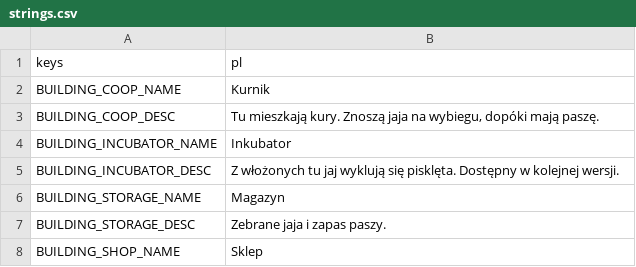
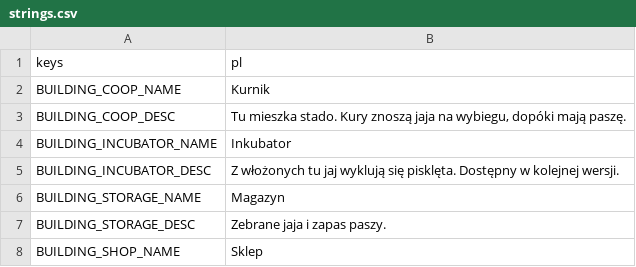
Before and after one commit to sodorn/kury, a CSV file: data/strings.csv, drawn as a sheet; only a part is shown; the diff covers the shown part only.

```diff
--- a/data/strings.csv
+++ b/data/strings.csv
@@ -2,3 +2,3 @@ keys,pl
 BUILDING_COOP_NAME,Kurnik
-BUILDING_COOP_DESC,"Tu mieszkają kury. Znoszą jaja na wybiegu, dopóki mają paszę."
+BUILDING_COOP_DESC,"Tu mieszka stado. Kury znoszą jaja na wybiegu, dopóki mają paszę."
 BUILDING_INCUBATOR_NAME,Inkubator
```
Also changed, not shown: 12 added rows and 2 edited cells elsewhere in this file, 20 other files.
